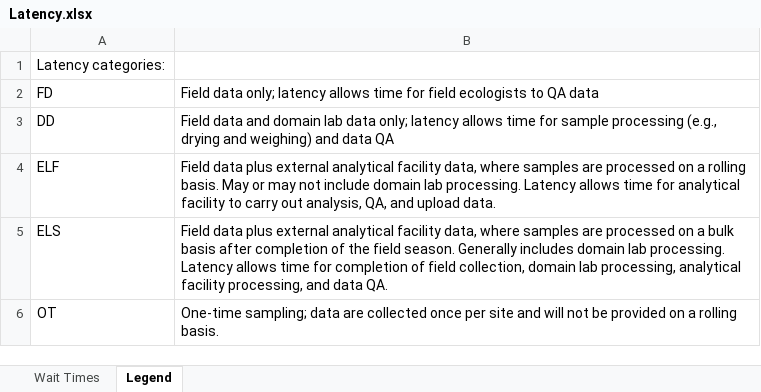
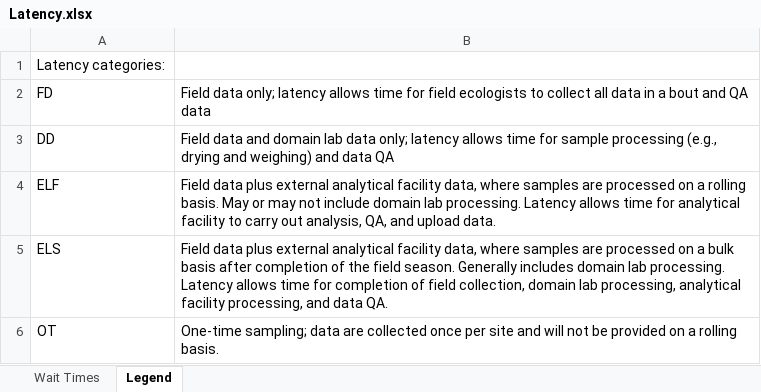
Before and after one commit to cklunch/sandbox, an Excel workbook: Latency.xlsx, sheet Legend, drawn as a sheet; values as stored, in another font and other column widths than the file's, no borders; the diff names each change by its address in the sheet, - before the commit and + after, or states it on an @@ line.

```diff
--- a/Latency.xlsx (sheet Legend)
+++ b/Latency.xlsx (sheet Legend)
-B2: …ecologists to QA data
+B2: …ecologists to collect all data in a bout and QA data
```
Also changed, not shown: sheet Wait Times.
